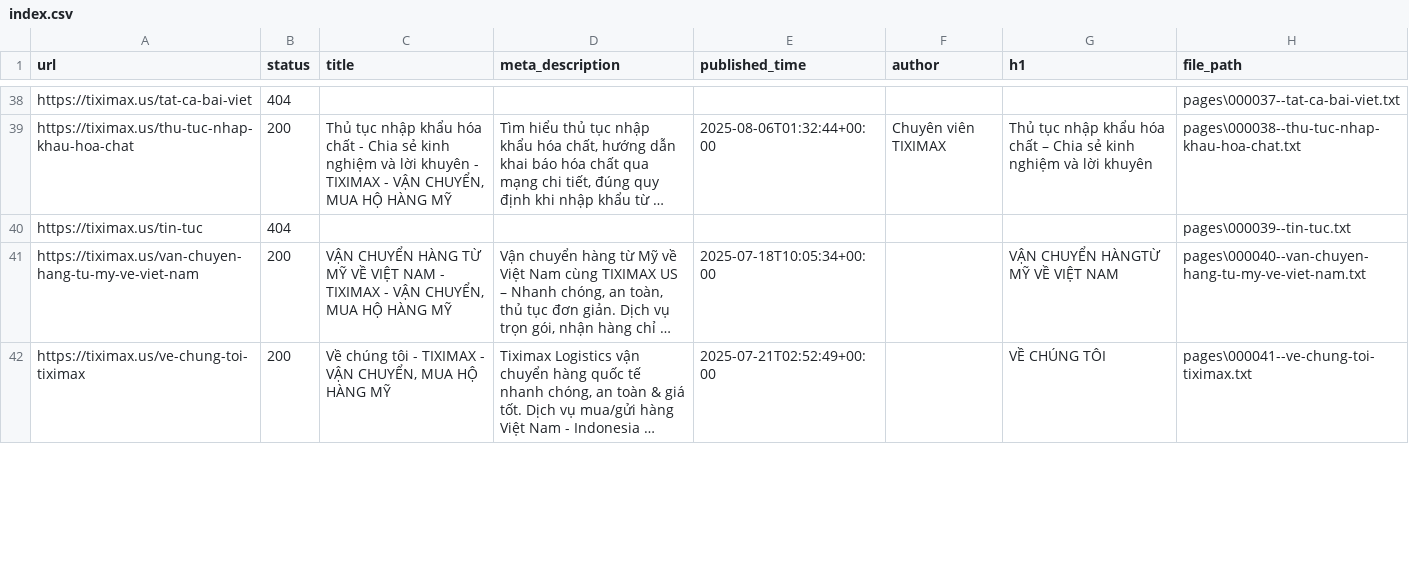
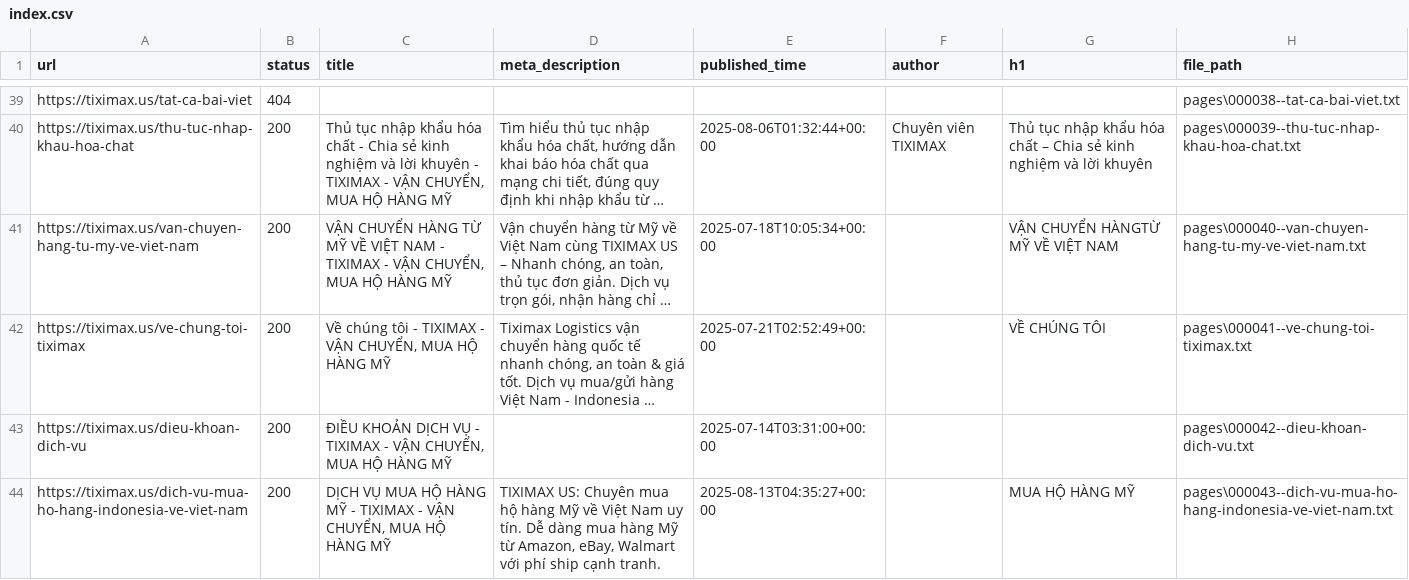
Before and after one commit to PVL-Linh/CHATBOT_RAG_LLM, a CSV file: src/app/Data/Data_All/tiximax.us/index.csv, drawn as a sheet; only a part is shown, gaps mark what is left out; long unchanged cells end in …; removed rows and columns are numbered as before the commit, all else as after; the diff covers the shown part only; the diff names each change by its address in the sheet, - before the commit and + after, or states it on an @@ line.

```diff
--- a/src/app/Data/Data_All/tiximax.us/index.csv
+++ b/src/app/Data/Data_All/tiximax.us/index.csv
-H39 (file_path): pages\000037--tat-ca-bai-viet.txt
+H39 (file_path): pages\000038--tat-ca-bai-viet.txt
-H40 (file_path): pages\000038--thu-tuc-nhap-khau-hoa-chat.txt
+H40 (file_path): pages\000039--thu-tuc-nhap-khau-hoa-chat.txt
-row 40: https://tiximax.us/tin-tuc | 404 |  |  |  |  |  | pages\000039--tin-tuc.txt
+row 43: https://tiximax.us/dieu-khoan-dich-vu | 200 | ĐIỀU KHOẢN DỊCH VỤ - TIXIMAX - VẬN CHUYỂN, MUA HỘ HÀNG MỸ |  | 2025-07-14T03:31:00+00:00 |  |  | pages\000042--dieu-khoan-dich-vu.txt
+row 44: https://tiximax.us/dich-vu-mua-ho-hang-indonesia-ve-viet-nam | 200 | DỊCH VỤ MUA HỘ HÀNG MỸ - TIXIMAX - VẬN CHUYỂN, MUA HỘ HÀNG MỸ | TIXIMAX US: Chuyên mua hộ hàng Mỹ về Việt Nam uy tín. Dễ dàng mua hàng Mỹ từ Amazon, eBay, Walmart với phí ship cạnh tranh. | 2025-08-13T04:35:27+00:00 |  | MUA HỘ HÀNG MỸ | pages\000043--dich-vu-mua-ho-hang-indonesia-ve-viet-nam.txt
```
Also changed, not shown: 11 added rows, 12 removed rows and 15 edited cells elsewhere in this file, src/app/Data/Data_All/tiximax.net/index.csv, 18 other files.
